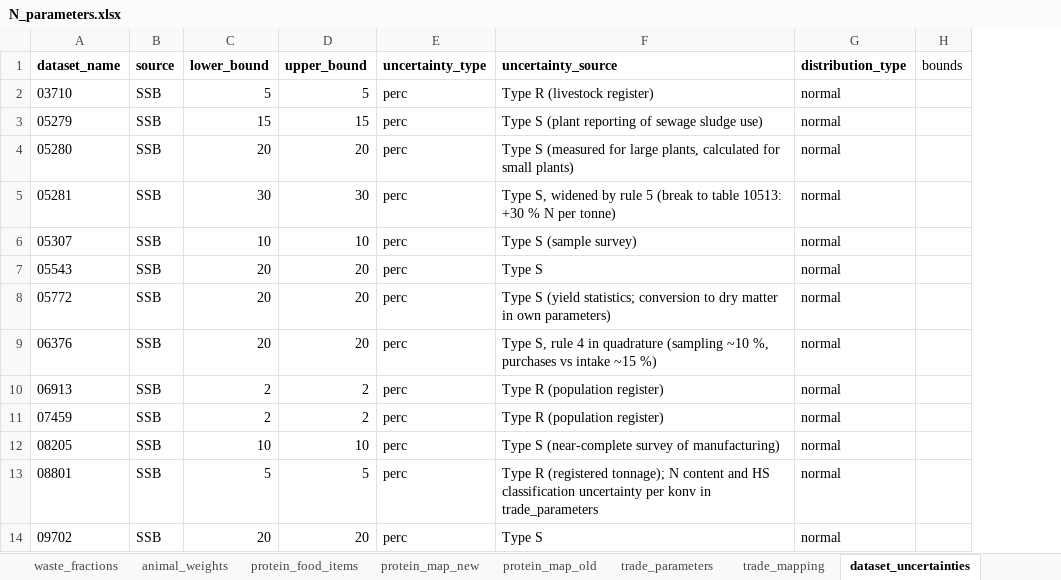
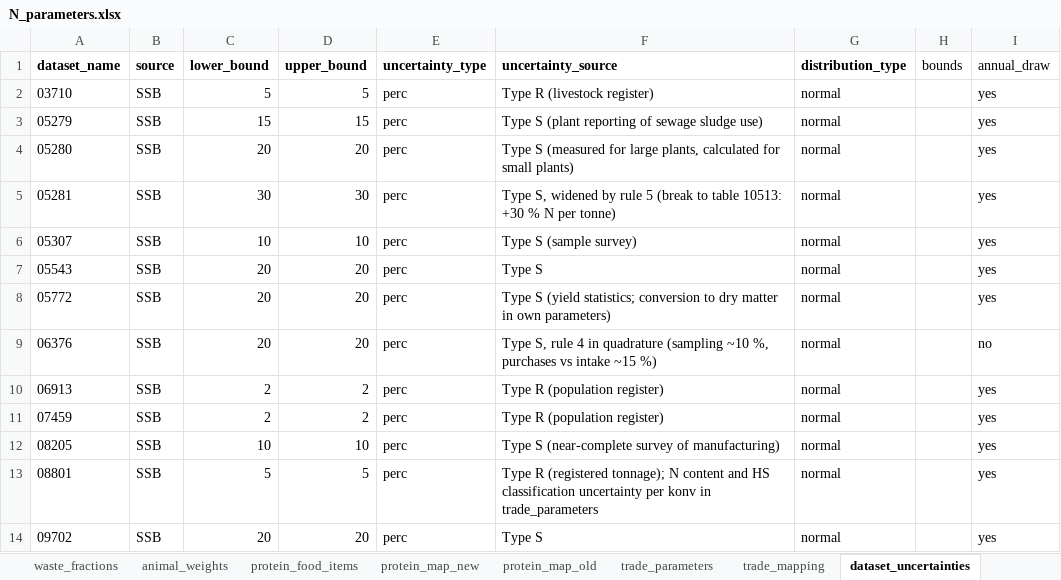
Before and after one commit to aroyne/NitrogenBudsjett, an Excel workbook: parameters/N_parameters.xlsx, sheet dataset_uncertainties, drawn as a sheet; only a part is shown; values as stored, in another font and other column widths than the file's, no borders; the diff names each change by its address in the sheet, - before the commit and + after, or states it on an @@ line.

```diff
--- a/parameters/N_parameters.xlsx (sheet dataset_uncertainties)
+++ b/parameters/N_parameters.xlsx (sheet dataset_uncertainties)
+column I (annual_draw), rows 2-14: yes | yes | yes | yes | yes | yes | yes | no | yes | yes | yes | yes | yes
```
Also changed, not shown: 3 other files.
